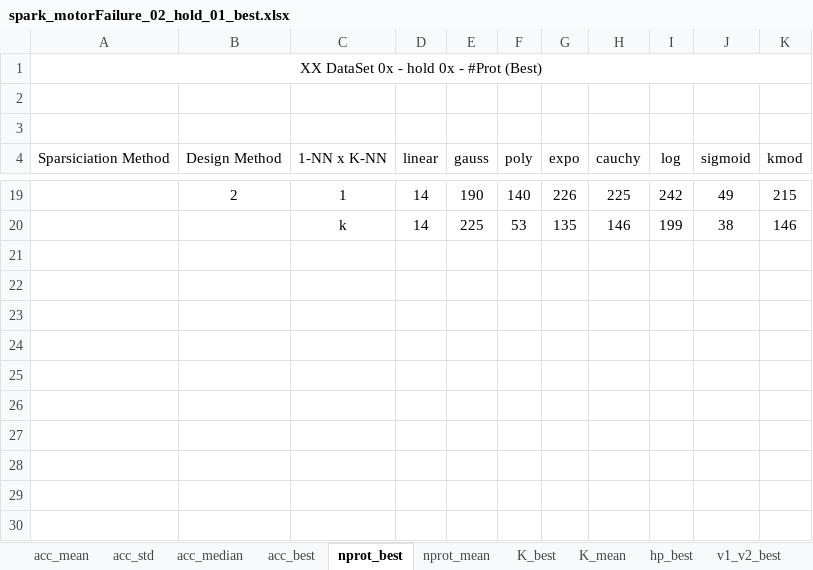
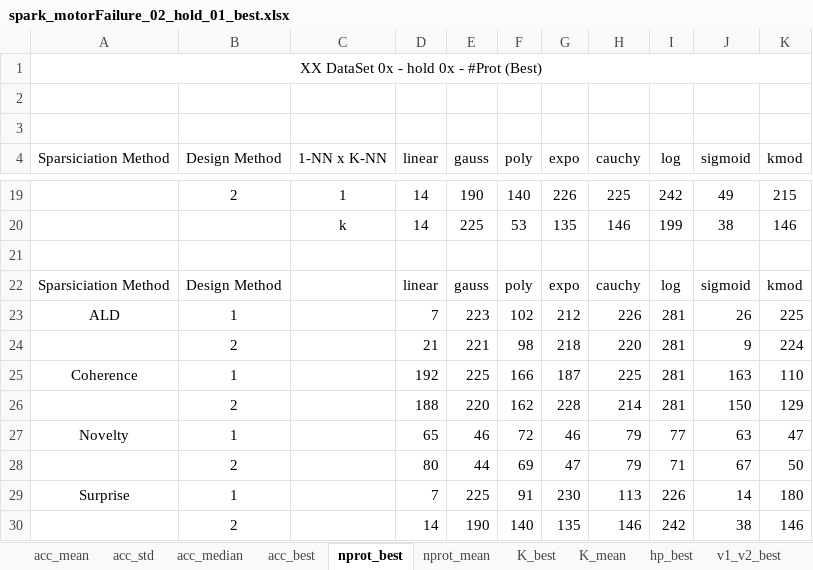
Before and after one commit to davidcoelho89/Matlab-MLTool-fp, an Excel workbook: results_analysis/spark_motorFailure_02_hold_01_best.xlsx, sheet nprot_best, drawn as a sheet; only a part is shown, gaps mark what is left out; values as stored, in another font and other column widths than the file's, no borders; the diff names each change by its address in the sheet, - before the commit and + after, or states it on an @@ line.

```diff
--- a/results_analysis/spark_motorFailure_02_hold_01_best.xlsx (sheet nprot_best)
+++ b/results_analysis/spark_motorFailure_02_hold_01_best.xlsx (sheet nprot_best)
+row 21: (empty)
+row 22: Sparsiciation Method | Design Method |  | linear | gauss | poly | expo | cauchy | log | sigmoid | kmod
+row 23: ALD | 1 |  | 7 | 223 | 102 | 212 | 226 | 281 | 26 | 225
+row 24:  | 2 |  | 21 | 221 | 98 | 218 | 220 | 281 | 9 | 224
+row 25: Coherence | 1 |  | 192 | 225 | 166 | 187 | 225 | 281 | 163 | 110
+row 26:  | 2 |  | 188 | 220 | 162 | 228 | 214 | 281 | 150 | 129
+row 27: Novelty | 1 |  | 65 | 46 | 72 | 46 | 79 | 77 | 63 | 47
+row 28:  | 2 |  | 80 | 44 | 69 | 47 | 79 | 71 | 67 | 50
+row 29: Surprise | 1 |  | 7 | 225 | 91 | 230 | 113 | 226 | 14 | 180
+row 30:  | 2 |  | 14 | 190 | 140 | 135 | 146 | 242 | 38 | 146
```
Also changed, not shown: sheet K_mean, sheet K_best, sheet nprot_mean, sheet acc_mean, sheet acc_std, results_analysis/spark_cervicalCancer_02_hold_02.xlsx, results_analysis/spark_motorFailure_02_hold_01.xlsx, 3 other files.
